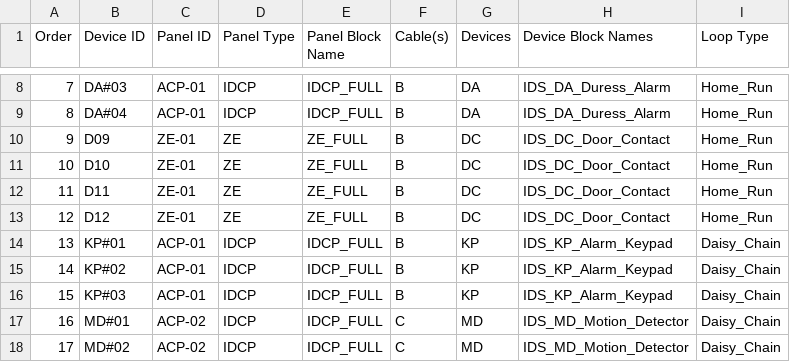
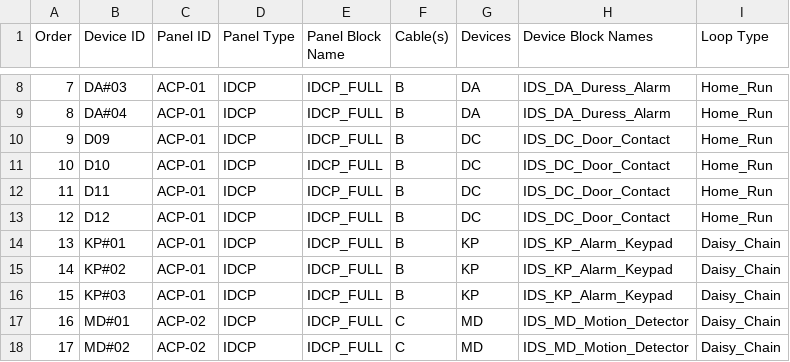
Before and after one commit to darac001/RiserBuilder2.0, a CSV file: Intrusion/it_input.csv, drawn as a sheet; only a part is shown, gaps mark what is left out.

```diff
--- a/Intrusion/it_input.csv
+++ b/Intrusion/it_input.csv
@@ -9,6 +9,6 @@
 8,DA#04,ACP-01,IDCP,IDCP_FULL,B,DA,IDS_DA_Duress_Alarm,Home_Run
-9,D09,ZE-01,ZE,ZE_FULL,B,DC,IDS_DC_Door_Contact,Home_Run
-10,D10,ZE-01,ZE,ZE_FULL,B,DC,IDS_DC_Door_Contact,Home_Run
-11,D11,ZE-01,ZE,ZE_FULL,B,DC,IDS_DC_Door_Contact,Home_Run
-12,D12,ZE-01,ZE,ZE_FULL,B,DC,IDS_DC_Door_Contact,Home_Run
+9,D09,ACP-01,IDCP,IDCP_FULL,B,DC,IDS_DC_Door_Contact,Home_Run
+10,D10,ACP-01,IDCP,IDCP_FULL,B,DC,IDS_DC_Door_Contact,Home_Run
+11,D11,ACP-01,IDCP,IDCP_FULL,B,DC,IDS_DC_Door_Contact,Home_Run
+12,D12,ACP-01,IDCP,IDCP_FULL,B,DC,IDS_DC_Door_Contact,Home_Run
 13,KP#01,ACP-01,IDCP,IDCP_FULL,B,KP,IDS_KP_Alarm_Keypad,Daisy_Chain
```
Also changed, not shown: 4 other files.
